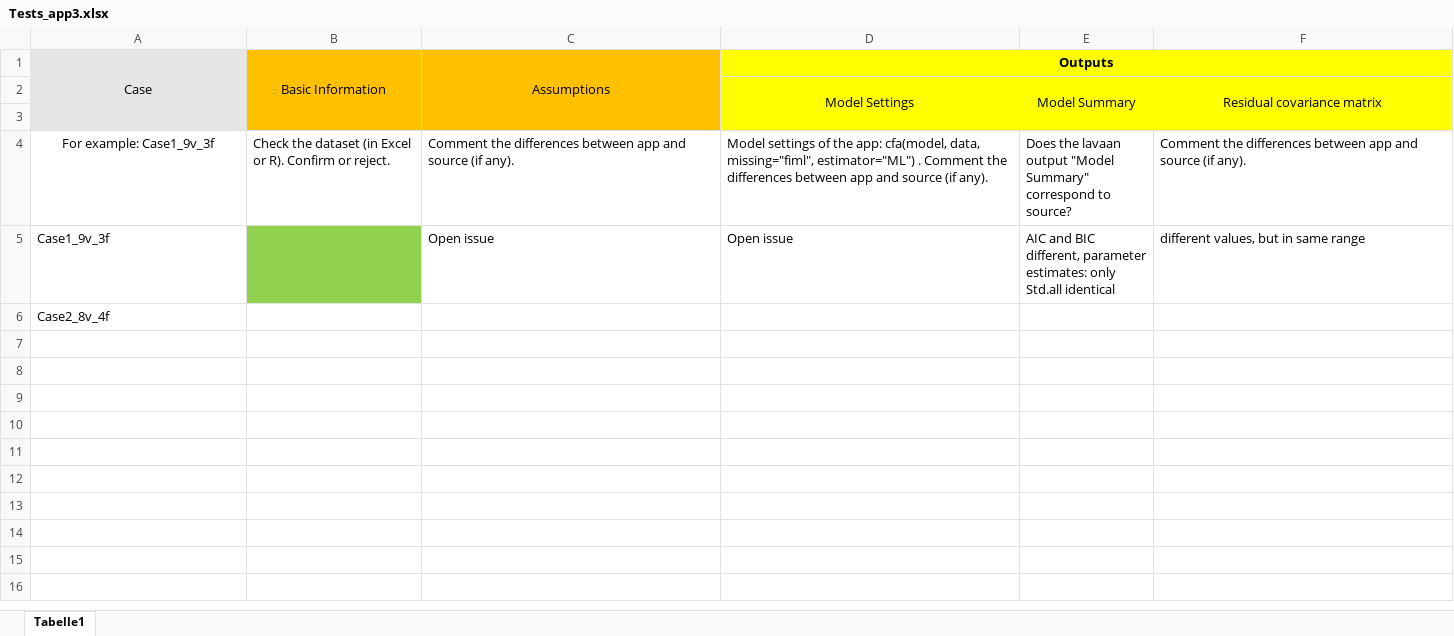
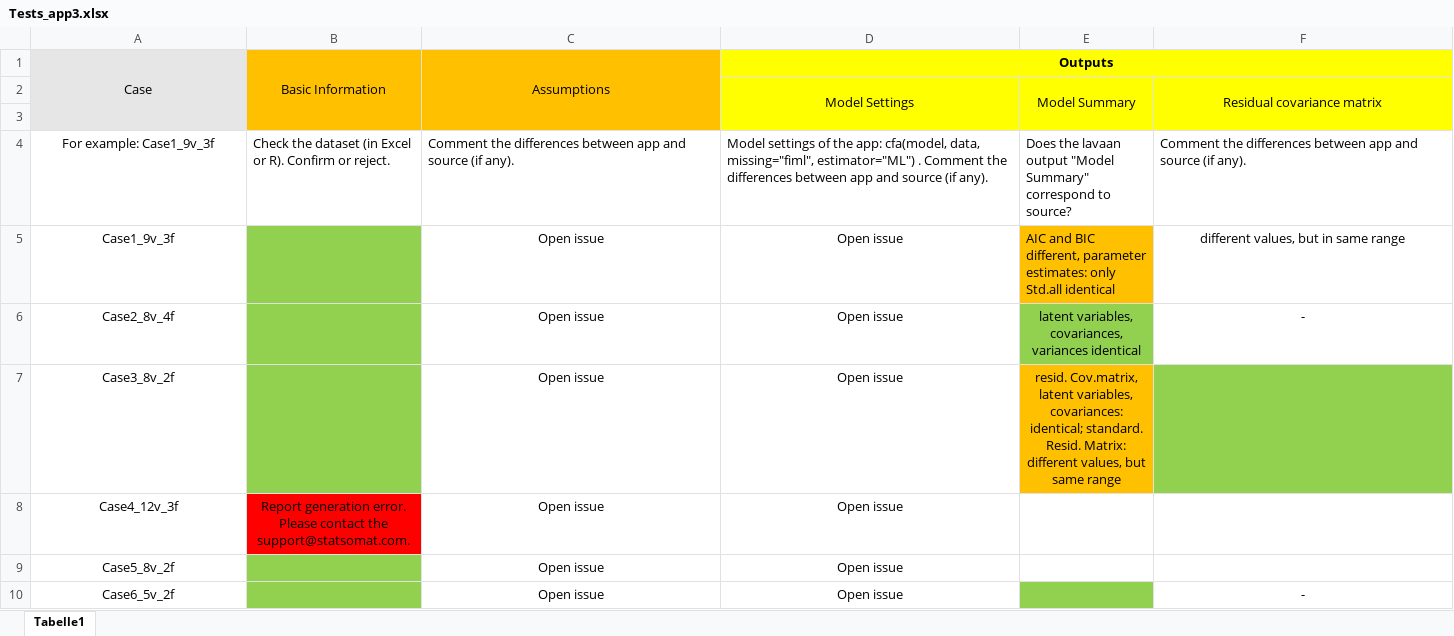
Before and after one commit to Statsomat/Datasets, an Excel workbook: Tests_app3.xlsx, sheet Tabelle1, drawn as a sheet; only a part is shown; values as stored, in another font and other column widths than the file's, no borders; removed rows and columns are numbered as before the commit, all else as after; rows hold the shown columns only; the diff names each change by its address in the sheet, - before the commit and + after, or states it on an @@ line.

Commit message:
Add files via upload

```diff
--- a/Tests_app3.xlsx (sheet Tabelle1)
+++ b/Tests_app3.xlsx (sheet Tabelle1)
-A5 alignment: left
+A5 alignment: center
-C5:D5 alignment: left
+C5:D5 alignment: center
-E5 fill: none
+E5 fill: #FFC000
-F5 alignment: left
+F5 alignment: center
-row 6: Case2_8v_4f
+row 6: Case2_8v_4f |  | Open issue | Open issue | latent variables, covariances, variances identical | -
+row 7: Case3_8v_2f |  | Open issue | Open issue | resid. Cov.matrix, latent variables, covariances: identical; standard. Resid. Matrix: different values, but same range
+row 8: Case4_12v_3f | Report generation error. Please contact the support@statsomat.com. | Open issue | Open issue
+row 9: Case5_8v_2f |  | Open issue | Open issue
+row 10: Case6_5v_2f |  | Open issue | Open issue |  | -
```
